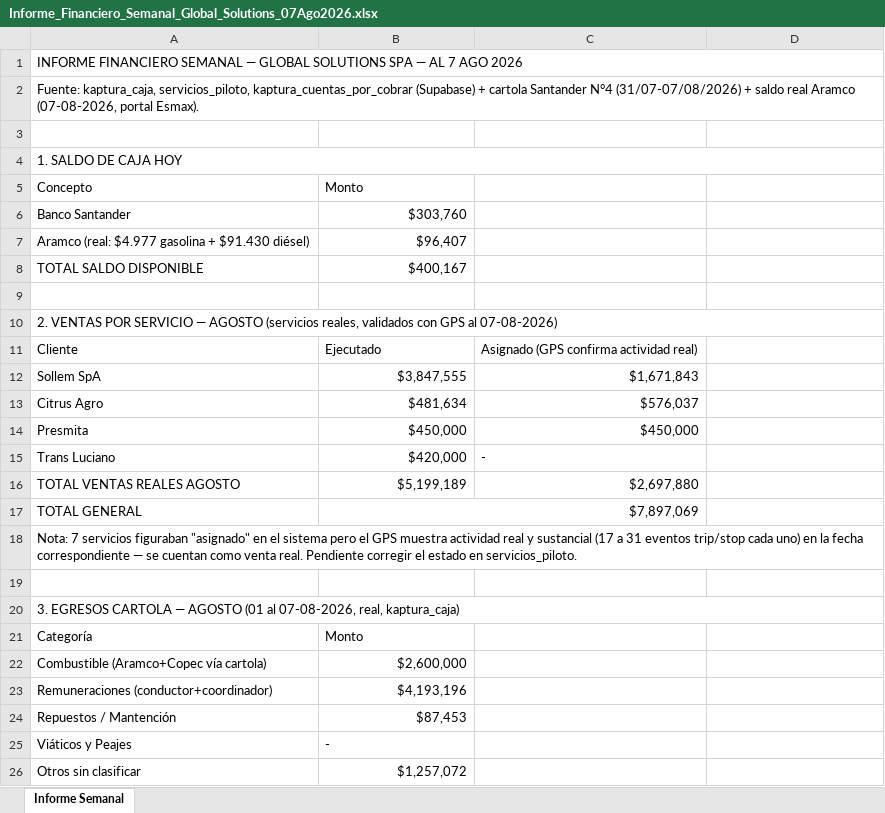
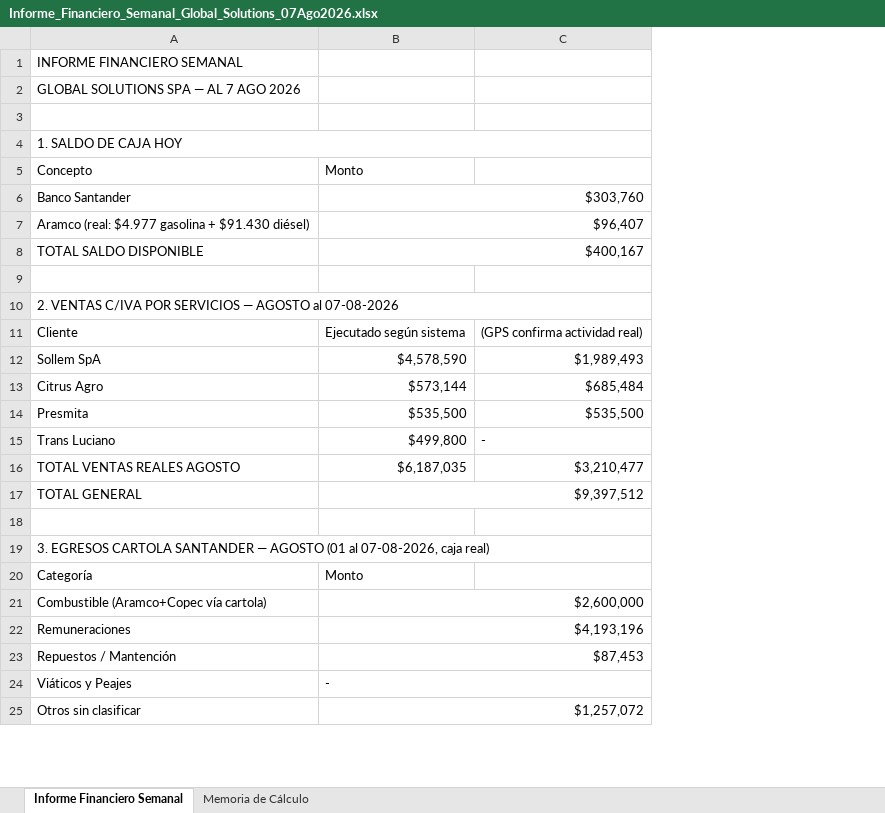
Before and after one commit to CTG2026/KAPTURA-PILOTO, an Excel workbook: finanzas/informes_semanales/Informe_Financiero_Semanal_Global_Solutions_07Ago2026.xlsx, sheet Informe Financiero Semanal, drawn as a sheet; only a part is shown; values as stored, in another font and other column widths than the file's, no cell formats; removed rows and columns are numbered as before the commit, all else as after; the diff covers the shown part only; the diff names each change by its address in the sheet, - before the commit and + after, or states it on an @@ line.

Commit message:
Reconstruye Informe Semanal: ventas con IVA, formulas dinamicas, hoja Memoria de Calculo, corrige folio 30

```diff
--- a/finanzas/informes_semanales/Informe_Financiero_Semanal_Global_Solutions_07Ago2026.xlsx (sheet Informe Financiero Semanal)
+++ b/finanzas/informes_semanales/Informe_Financiero_Semanal_Global_Solutions_07Ago2026.xlsx (sheet Informe Financiero Semanal)
-sheet tab: Informe Semanal
+sheet tab: Informe Financiero Semanal
+sheet tab: Memoria de Cálculo
-column C, rows 11-16: Asignado (GPS confirma actividad real) | $1,671,843 | $576,037 | $450,000 | - | $2,697,880
-A1: …FINANCIERO SEMANAL — GLOBAL SOLUTIONS SPA — AL 7 AGO 2026
+A1: …FINANCIERO SEMANAL
-A1:D1 merged
-A2: Fuente: kaptura_caja, servicios_piloto, kaptura_cuentas_por_cobrar (Supabase) + cartola Santander N°4 (31/07-07/08/2026) + saldo real Aramco (07-08-2026, portal Esmax).
+A2: GLOBAL SOLUTIONS SPA — AL 7 AGO 2026
-A2:D2 merged
+B6:C6 merged
+B7:C7 merged
+B8:C8 merged
-A10: 2. VENTAS POR SERVICIO — AGOSTO (servicios reales, validados con GPS al 07-08-2026)
+A10: 2. VENTAS C/IVA POR SERVICIOS — AGOSTO al 07-08-2026
-B11: Ejecutado
+B11: Ejecutado según sistema
-C11: (empty)
+C11: (GPS confirma actividad real)
-B12: $3,847,555
+B12: $4,578,590
-C12: (empty)
+C12: $1,989,493
-B13: $481,634
+B13: $573,144
-C13: (empty)
+C13: $685,484
-B14: $450,000
+B14: $535,500
-C14: (empty)
+C14: $535,500
-B15: $420,000
+B15: $499,800
-C15: (empty)
+C15: -
-B16: $5,199,189
+B16: $6,187,035
-C16: (empty)
+C16: $3,210,477
-B17: $7,897,069
+B17: $9,397,512
-B17:C17 merged
+B17:C17 merged
-row 18: Nota: 7 servicios figuraban "asignado" en el sistema pero el GPS muestra actividad real y sustancial (17 a 31 eventos trip/stop cada uno) en la fecha correspondiente — se cuentan como venta real. Pendiente corregir el estado en servicios_piloto.
-A19: …EGRESOS CARTOLA — AGOSTO (01 al 07-08-2026, real, kaptura_caja)
+A19: …EGRESOS CARTOLA SANTANDER — AGOSTO (01 al 07-08-2026, caja real)
+B21:C21 merged
-A22: Remuneraciones (conductor+coordinador)
+A22: Remuneraciones
+B22:C22 merged
+B23:C23 merged
+B24:C24 merged
+B25:C25 merged
```
Also changed, not shown: 7 added rows, 25 removed rows, 4 edited cells and merged cells elsewhere in this sheet, cell formats, formulas that keep their value.
